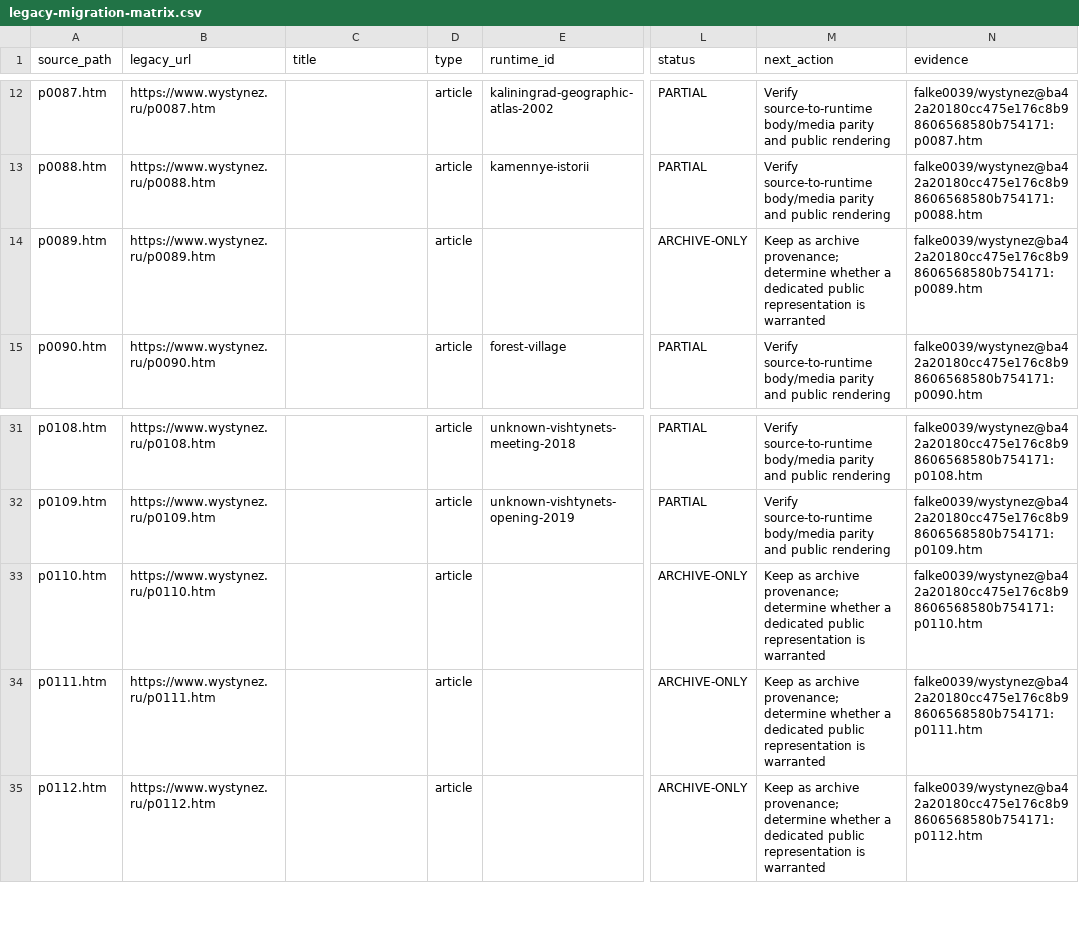
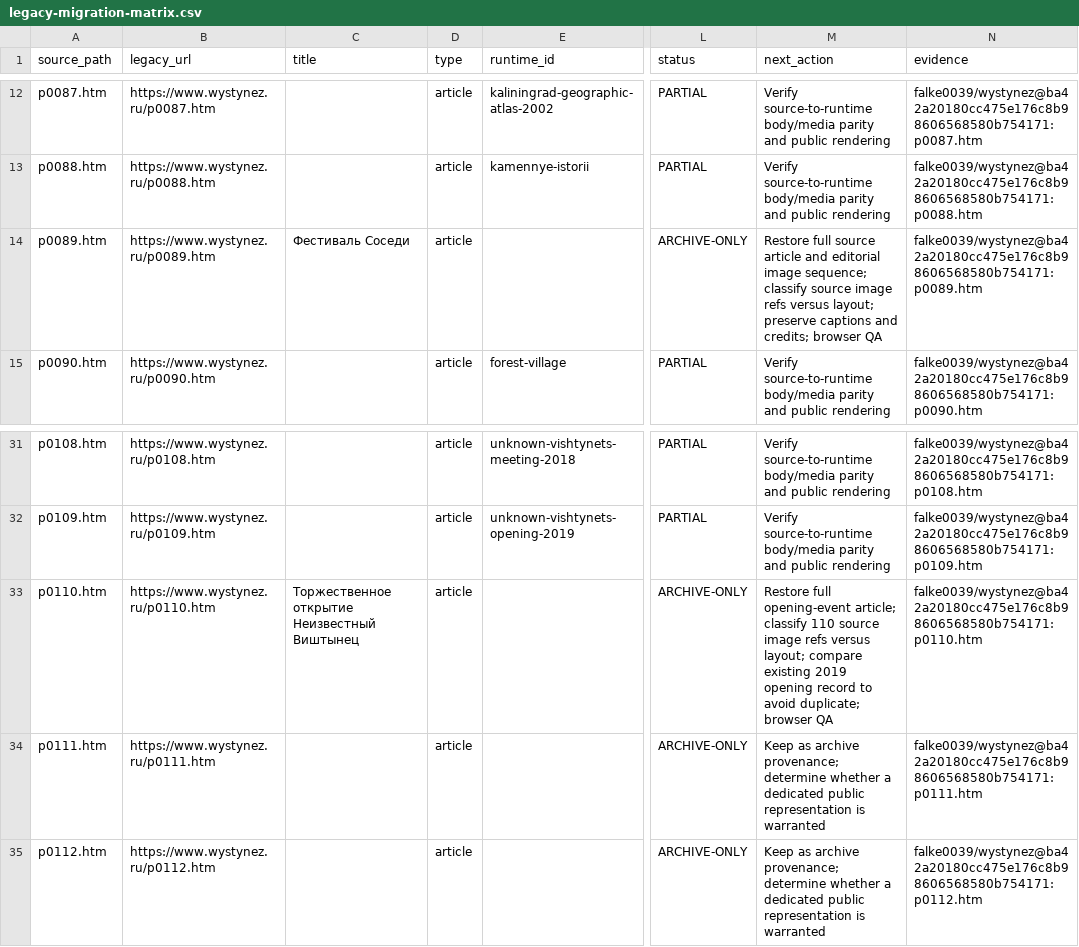
Before and after one commit to Yumis84/vishtynets-eco-museum, a CSV file: docs/legacy-migration-matrix.csv, drawn as a sheet; only a part is shown, gaps mark what is left out; the diff names each change by its address in the sheet, - before the commit and + after, or states it on an @@ line.

Commit message:
audit: prioritize two unmigrated historical articles and media verification

```diff
--- a/docs/legacy-migration-matrix.csv
+++ b/docs/legacy-migration-matrix.csv
-C14 (title): (empty)
+C14 (title): Фестиваль Соседи
-M14 (next_action): Keep as archive provenance; determine whether a dedicated public representation is warranted
+M14 (next_action): Restore full source article and editorial image sequence; classify source image refs versus layout; preserve captions and credits; browser QA
-C33 (title): (empty)
+C33 (title): Торжественное открытие Неизвестный Виштынец
-M33 (next_action): Keep as archive provenance; determine whether a dedicated public representation is warranted
+M33 (next_action): Restore full opening-event article; classify 110 source image refs versus layout; compare existing 2019 opening record to avoid duplicate; browser QA
```
